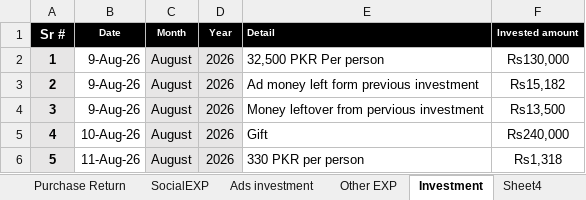
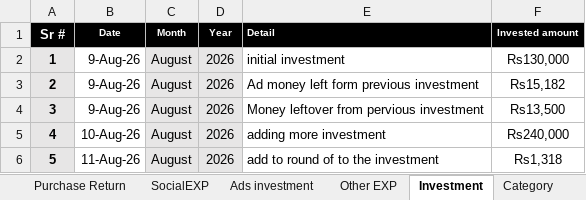
Before and after one commit to sulemanarshad27/portfolio, an Excel workbook: files/E-Commerce Inventory, Sales & Profitability Analytics System.xlsx, sheet Investment, drawn as a sheet; values as stored, in another font and other column widths than the file's, no borders; the diff names each change by its address in the sheet, - before the commit and + after, or states it on an @@ line.

```diff
--- a/files/E-Commerce Inventory, Sales & Profitability Analytics System.xlsx (sheet Investment)
+++ b/files/E-Commerce Inventory, Sales & Profitability Analytics System.xlsx (sheet Investment)
-E2 (Detail): 32,500 PKR Per person
+E2 (Detail): initial investment
-E5 (Detail): Gift
+E5 (Detail): adding more investment
-E6 (Detail): 330 PKR per person
+E6 (Detail): add to round of to the investment
```
Also changed, not shown: sheet Purchase Record, sheet Product List, sheet Sheet4, sheet Sales Record, sheet Category, other sheet tabs, formulas that keep their value, charts or pictures.
